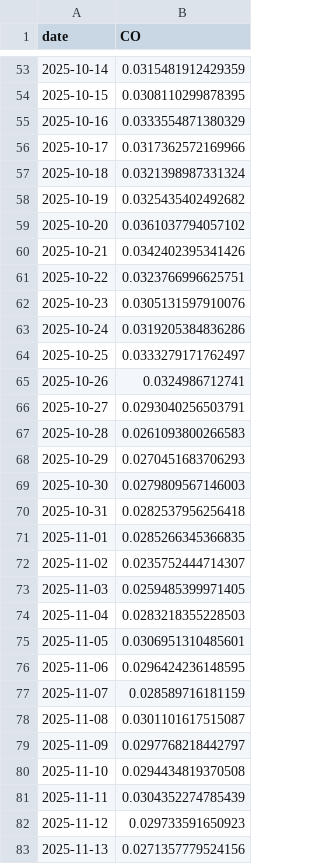
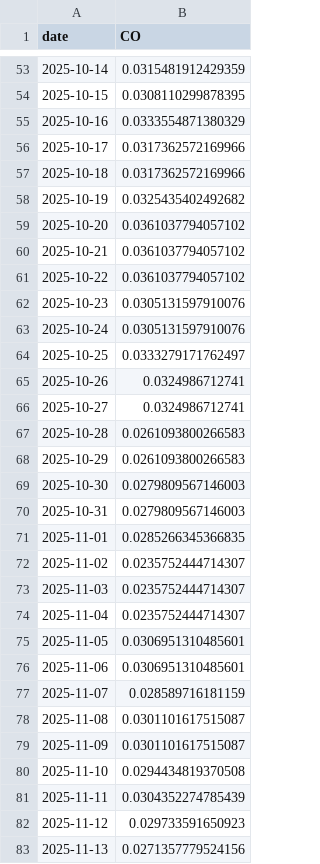
Before and after one commit to mukhlisin24/PSD, a CSV file: data/CO_lamongan_fix.csv, drawn as a sheet; only a part is shown, gaps mark what is left out; the diff covers the shown part only.

```diff
--- a/data/CO_lamongan_fix.csv
+++ b/data/CO_lamongan_fix.csv
@@ -56,25 +56,25 @@ date,CO
 2025-10-17,0.0317362572169966
-2025-10-18,0.0321398987331324
+2025-10-18,0.0317362572169966
 2025-10-19,0.0325435402492682
 2025-10-20,0.0361037794057102
-2025-10-21,0.0342402395341426
-2025-10-22,0.0323766996625751
+2025-10-21,0.0361037794057102
+2025-10-22,0.0361037794057102
 2025-10-23,0.0305131597910076
-2025-10-24,0.0319205384836286
+2025-10-24,0.0305131597910076
 2025-10-25,0.0333279171762497
 2025-10-26,0.0324986712741
-2025-10-27,0.0293040256503791
+2025-10-27,0.0324986712741
 2025-10-28,0.0261093800266583
-2025-10-29,0.0270451683706293
+2025-10-29,0.0261093800266583
 2025-10-30,0.0279809567146003
-2025-10-31,0.0282537956256418
+2025-10-31,0.0279809567146003
 2025-11-01,0.0285266345366835
 2025-11-02,0.0235752444714307
-2025-11-03,0.0259485399971405
-2025-11-04,0.0283218355228503
+2025-11-03,0.0235752444714307
+2025-11-04,0.0235752444714307
 2025-11-05,0.0306951310485601
-2025-11-06,0.0296424236148595
+2025-11-06,0.0306951310485601
 2025-11-07,0.028589716181159
 2025-11-08,0.0301101617515087
-2025-11-09,0.0297768218442797
+2025-11-09,0.0301101617515087
 2025-11-10,0.0294434819370508
```
Also changed, not shown: 66 edited cells elsewhere in this file, data/CO_lamongan_missing.csv, 33 other files.
